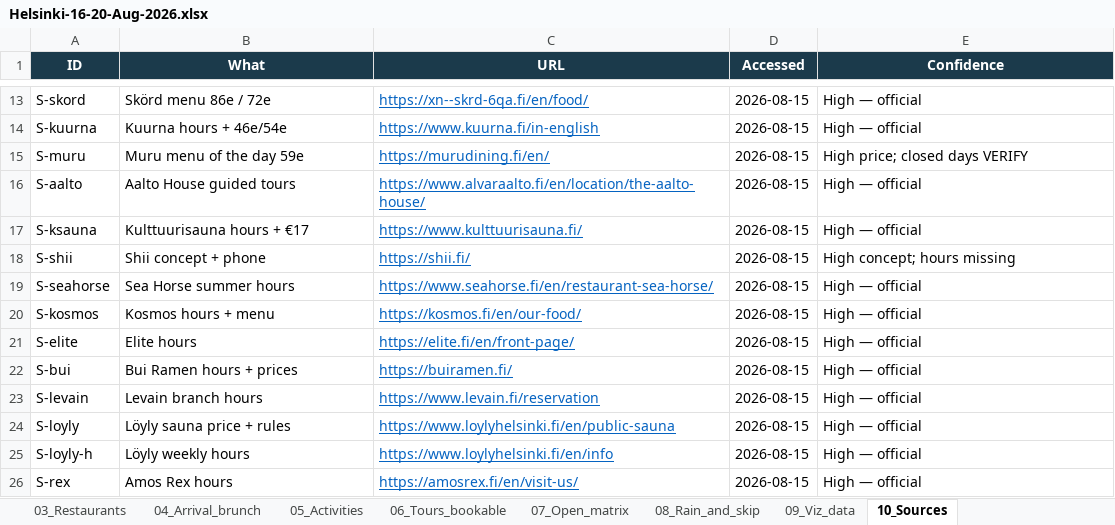
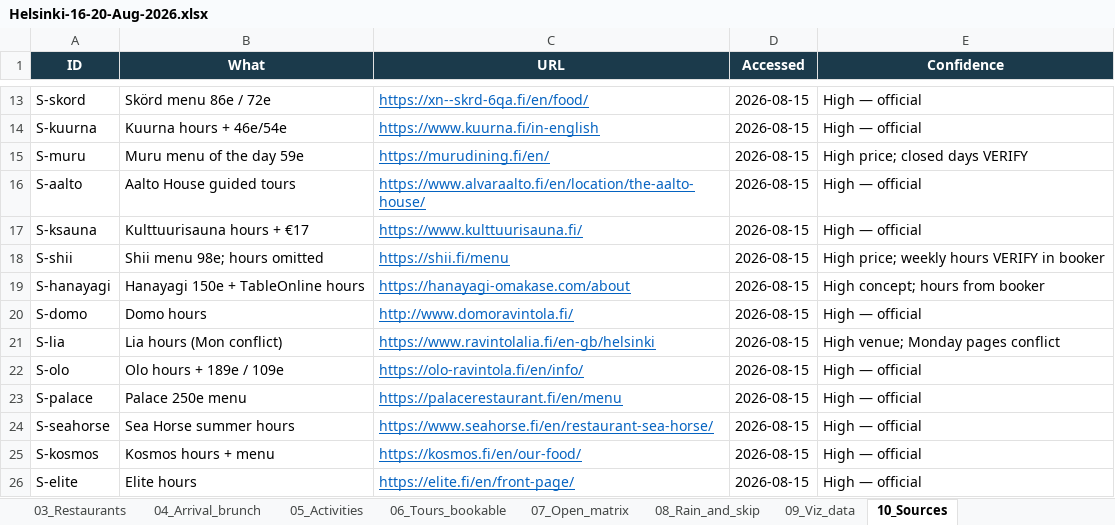
Before and after one commit to bobshenruililin/sidequest-atlas, an Excel workbook: docs/helsinki-aug-2026/Helsinki-16-20-Aug-2026.xlsx, sheet 10_Sources, drawn as a sheet; only a part is shown, gaps mark what is left out; the shorter side is filled out with more unchanged rows; values as stored, in another font and other column widths than the file's, no borders; the diff names each change by its address in the sheet, - before the commit and + after, or states it on an @@ line.

```diff
--- a/docs/helsinki-aug-2026/Helsinki-16-20-Aug-2026.xlsx (sheet 10_Sources)
+++ b/docs/helsinki-aug-2026/Helsinki-16-20-Aug-2026.xlsx (sheet 10_Sources)
-B18 (What): Shii concept + phone
+B18 (What): Shii menu 98e; hours omitted
-C18 (URL): https://shii.fi/
+C18 (URL): https://shii.fi/menu
-E18 (Confidence): High concept; hours missing
+E18 (Confidence): High price; weekly hours VERIFY in booker
+row 19: S-hanayagi | Hanayagi 150e + TableOnline hours | https://hanayagi-omakase.com/about | 2026-08-15 | High concept; hours from booker
+row 20: S-domo | Domo hours | http://www.domoravintola.fi/ | 2026-08-15 | High — official
+row 21: S-lia | Lia hours (Mon conflict) | https://www.ravintolalia.fi/en-gb/helsinki | 2026-08-15 | High venue; Monday pages conflict
+row 22: S-olo | Olo hours + 189e / 109e | https://olo-ravintola.fi/en/info/ | 2026-08-15 | High — official
+row 23: S-palace | Palace 250e menu | https://palacerestaurant.fi/en/menu | 2026-08-15 | High — official
```
Also changed, not shown: sheet 03_Restaurants, sheet 07_Open_matrix, sheet 02_Book_tonight, 8 other files.
